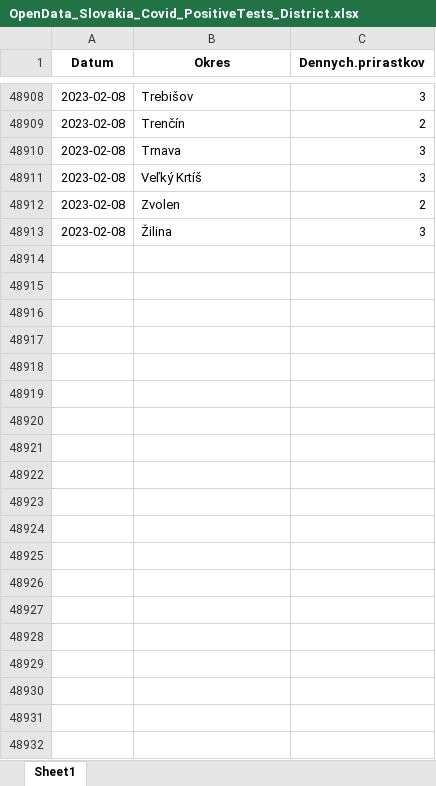
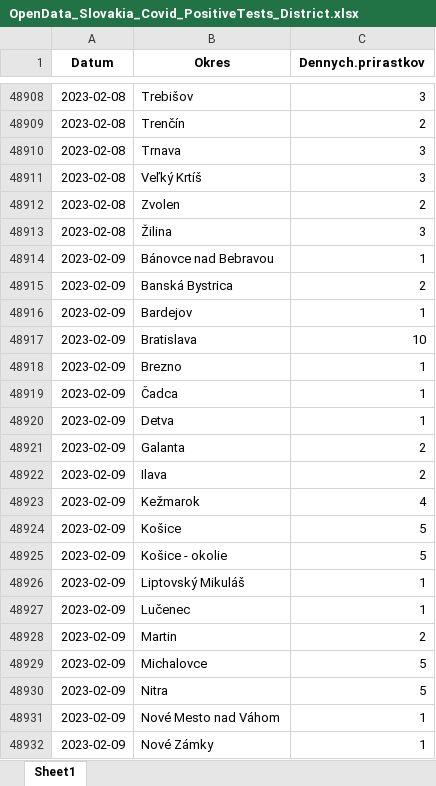
Before and after one commit to Institut-zdravotnych-analyz/covid19-data, an Excel workbook: PCR_Tests/OpenData_Slovakia_Covid_PositiveTests_District.xlsx, sheet Sheet1, drawn as a sheet; only a part is shown, gaps mark what is left out; values as stored, in another font and other column widths than the file's, no borders; the diff covers the shown part only; the diff names each change by its address in the sheet, - before the commit and + after, or states it on an @@ line.

```diff
--- a/PCR_Tests/OpenData_Slovakia_Covid_PositiveTests_District.xlsx (sheet Sheet1)
+++ b/PCR_Tests/OpenData_Slovakia_Covid_PositiveTests_District.xlsx (sheet Sheet1)
+row 48914: 2023-02-09 | Bánovce nad Bebravou | 1
+row 48915: 2023-02-09 | Banská Bystrica | 2
+row 48916: 2023-02-09 | Bardejov | 1
+row 48917: 2023-02-09 | Bratislava | 10
+row 48918: 2023-02-09 | Brezno | 1
+row 48919: 2023-02-09 | Čadca | 1
+row 48920: 2023-02-09 | Detva | 1
+row 48921: 2023-02-09 | Galanta | 2
+row 48922: 2023-02-09 | Ilava | 2
+row 48923: 2023-02-09 | Kežmarok | 4
+row 48924: 2023-02-09 | Košice | 5
+row 48925: 2023-02-09 | Košice - okolie | 5
+row 48926: 2023-02-09 | Liptovský Mikuláš | 1
+row 48927: 2023-02-09 | Lučenec | 1
+row 48928: 2023-02-09 | Martin | 2
+row 48929: 2023-02-09 | Michalovce | 5
+row 48930: 2023-02-09 | Nitra | 5
+row 48931: 2023-02-09 | Nové Mesto nad Váhom | 1
+row 48932: 2023-02-09 | Nové Zámky | 1
```
Also changed, not shown: 16 added rows elsewhere in this sheet, 3 other files.
